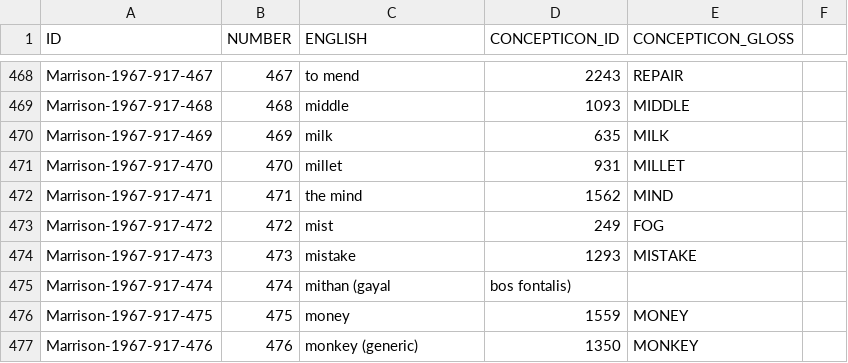
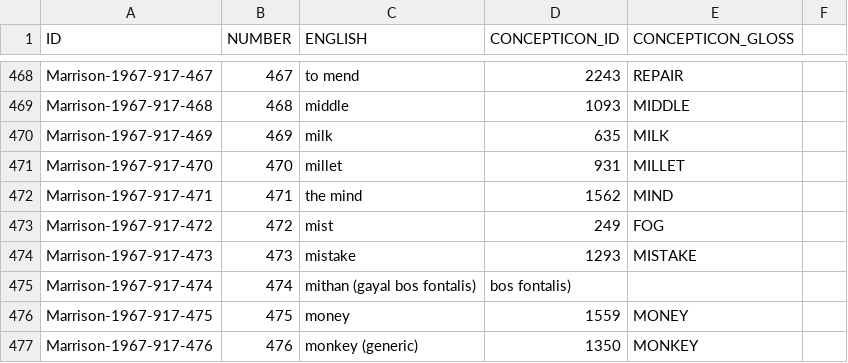
Before and after one commit to lexibank/marrisonnaga, a CSV file: etc/concepts.csv, drawn as a sheet; only a part is shown, gaps mark what is left out; the diff covers the shown part only.

```diff
--- a/etc/concepts.csv
+++ b/etc/concepts.csv
@@ -475 +475 @@ Marrison-1967-917-473,473,mistake,1293,MISTAKE,
-Marrison-1967-917-474,474,mithan (gayal, bos fontalis),,
+"Marrison-1967-917-474",474,"mithan (gayal bos fontalis)"," bos fontalis)",
```
Also changed, not shown: 22 edited cells elsewhere in this file.
